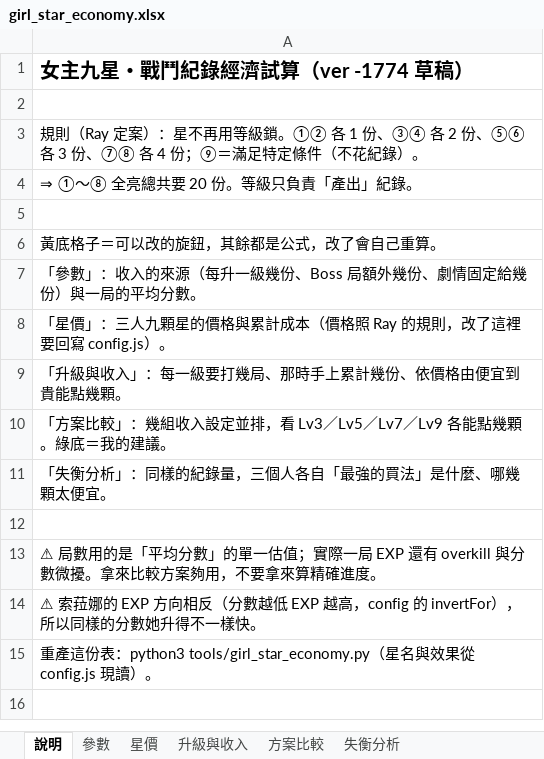
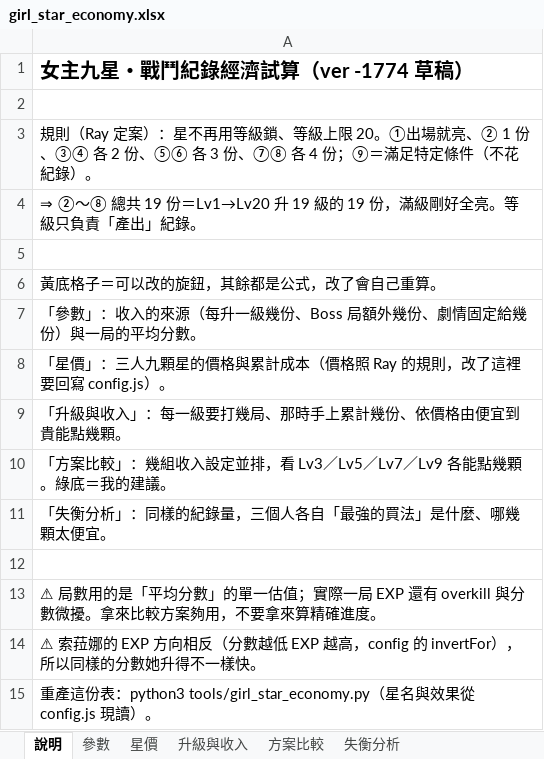
Before and after one commit to raykueco-debug/TIVOT, an Excel workbook: docs/girl_star_economy.xlsx, sheet 說明, drawn as a sheet; values as stored, in another font and other column widths than the file's, no borders; the diff names each change by its address in the sheet, - before the commit and + after, or states it on an @@ line.

```diff
--- a/docs/girl_star_economy.xlsx (sheet 說明)
+++ b/docs/girl_star_economy.xlsx (sheet 說明)
-A3: …用等級鎖。①② 各 1 份、③④…
+A3: …用等級鎖、等級上限 20。①出場就亮、② 1 份、③④…
-A4: ⇒ ①～⑧ 全亮總共要 20 份。等級只負責「產出」紀錄。
+A4: ⇒ ②～⑧ 總共 19 份＝Lv1→Lv20 升 19 級的 19 份，滿級剛好全亮。等級只負責「產出」紀錄。
```
Also changed, not shown: sheet 升級與收入, sheet 方案比較, sheet 失衡分析, sheet 星價, 8 other files.
